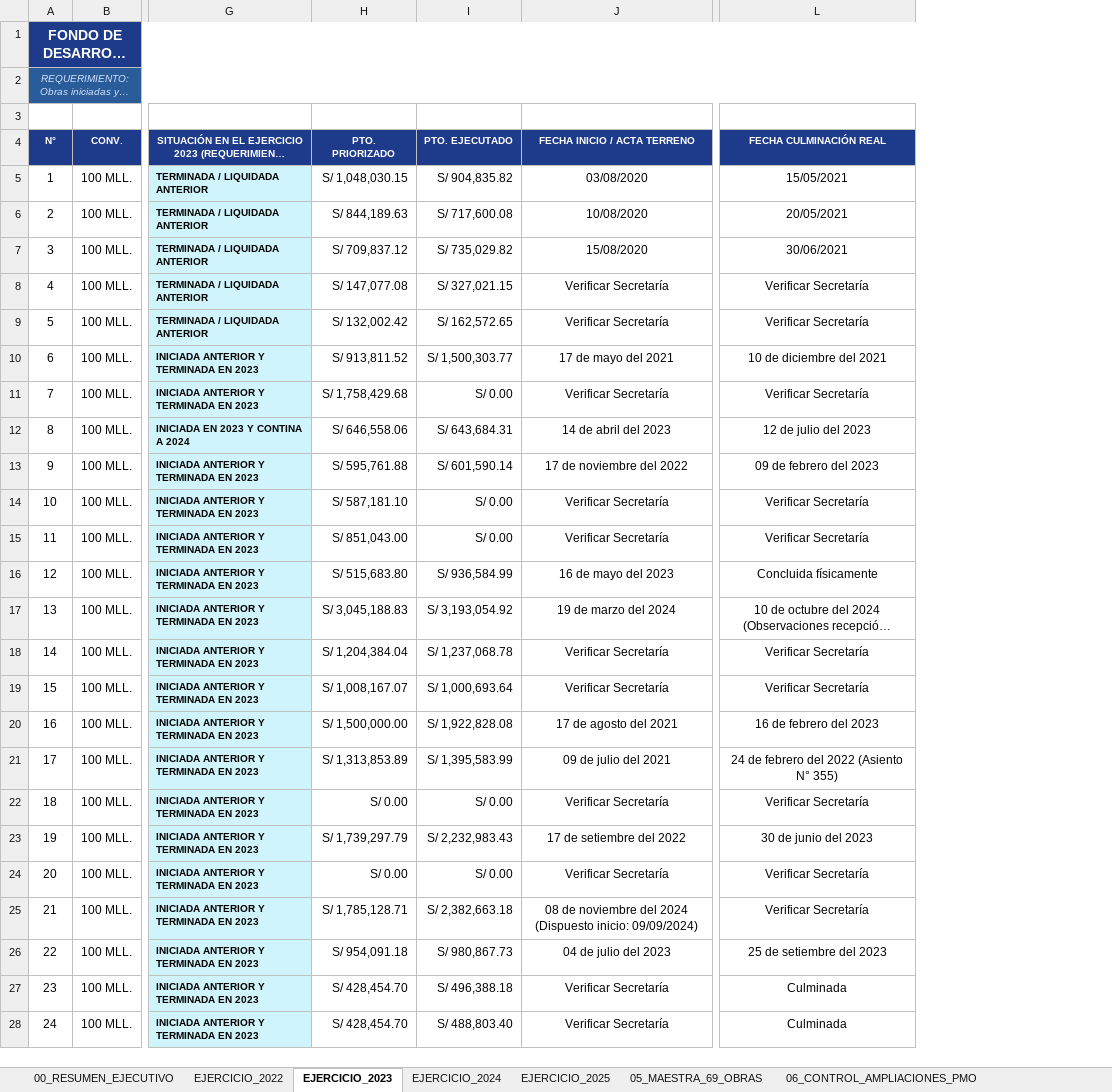
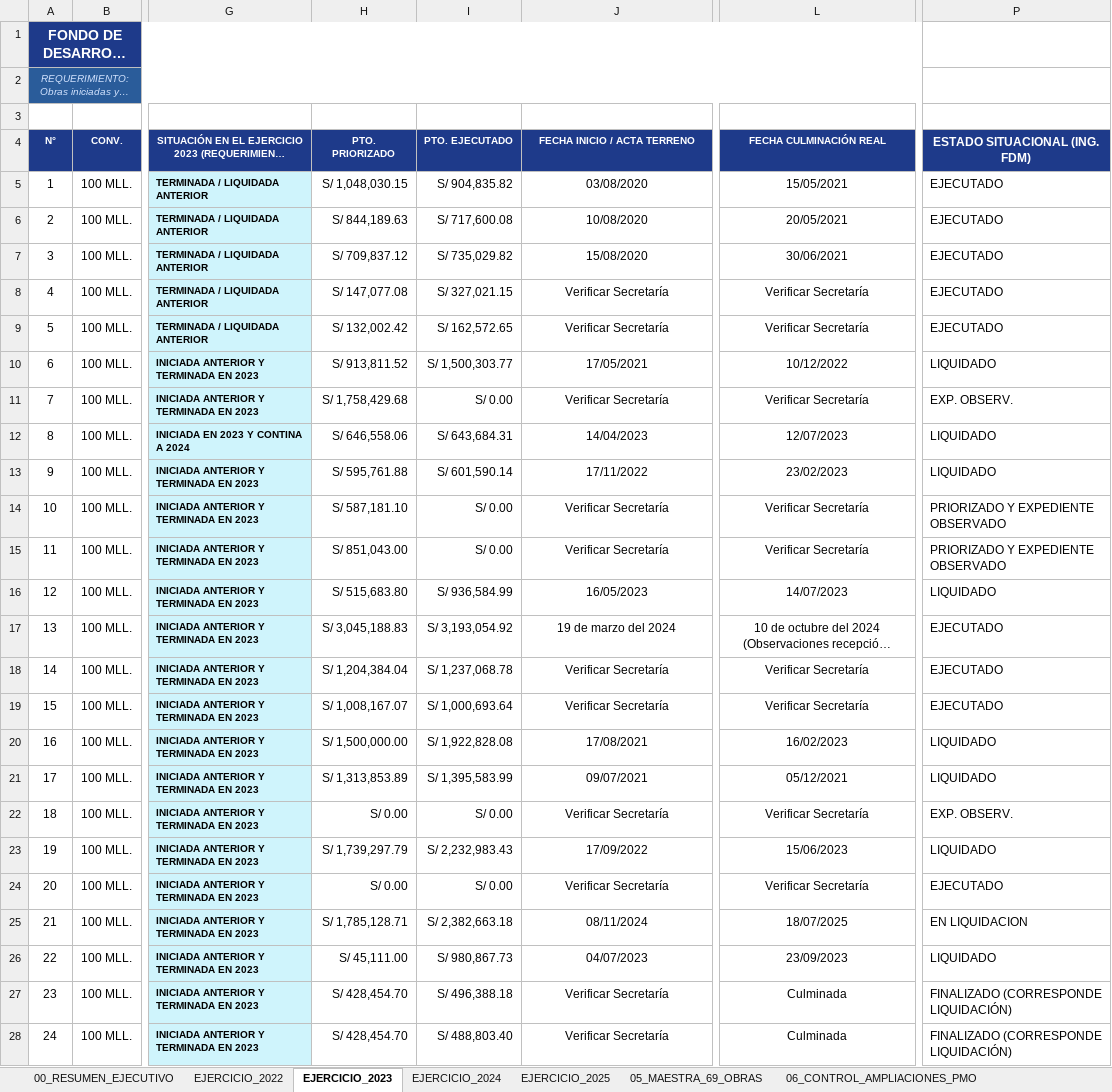
Before and after one commit to titanfoxf/auditoria-fdm, an Excel workbook: PUNTO_61_MATRIZ_OBRAS_INICIADAS_Y_TERMINADAS_2022_2025.xlsx, sheet EJERCICIO_2023, drawn as a sheet; only a part is shown, gaps mark what is left out; long unchanged cells end in …; values as stored, in another font and other column widths than the file's, no borders; the diff covers the shown part only; the diff names each change by its address in the sheet, - before the commit and + after, or states it on an @@ line.

Commit message:
Integracion Excel verificado de fechas y estatus + Cuadro Maestro Auditoria En Vivo

```diff
--- a/PUNTO_61_MATRIZ_OBRAS_INICIADAS_Y_TERMINADAS_2022_2025.xlsx (sheet EJERCICIO_2023)
+++ b/PUNTO_61_MATRIZ_OBRAS_INICIADAS_Y_TERMINADAS_2022_2025.xlsx (sheet EJERCICIO_2023)
+column P (ESTADO SITUACIONAL (ING. FDM)), rows 5-28: EJECUTADO | EJECUTADO | EJECUTADO | EJECUTADO | EJECUTADO | LIQUIDADO | EXP. OBSERV. | LIQUIDADO | LIQUIDADO | PRIORIZADO Y EXPEDIENTE OBSERVADO | PRIORIZADO Y EXPEDIENTE OBSERVADO | LIQUIDADO | EJECUTADO | EJECUTADO | EJECUTADO | LIQUIDADO | LIQUIDADO | EXP. OBSERV. | LIQUIDADO | EJECUTADO | EN LIQUIDACION | LIQUIDADO | FINALIZADO (CORRESPONDE LIQUIDACIÓN) | FINALIZADO (CORRESPONDE LIQUIDACIÓN)
-J10 (FECHA INICIO / ACTA TERRENO): 17 de mayo del 2021
+J10 (FECHA INICIO / ACTA TERRENO): 17/05/2021
-L10 (FECHA CULMINACIÓN REAL): 10 de diciembre del 2021
+L10 (FECHA CULMINACIÓN REAL): 10/12/2022
-J12 (FECHA INICIO / ACTA TERRENO): 14 de abril del 2023
+J12 (FECHA INICIO / ACTA TERRENO): 14/04/2023
-L12 (FECHA CULMINACIÓN REAL): 12 de julio del 2023
+L12 (FECHA CULMINACIÓN REAL): 12/07/2023
-J13 (FECHA INICIO / ACTA TERRENO): 17 de noviembre del 2022
+J13 (FECHA INICIO / ACTA TERRENO): 17/11/2022
-L13 (FECHA CULMINACIÓN REAL): 09 de febrero del 2023
+L13 (FECHA CULMINACIÓN REAL): 23/02/2023
-J16 (FECHA INICIO / ACTA TERRENO): 16 de mayo del 2023
+J16 (FECHA INICIO / ACTA TERRENO): 16/05/2023
-L16 (FECHA CULMINACIÓN REAL): Concluida físicamente
+L16 (FECHA CULMINACIÓN REAL): 14/07/2023
-J20 (FECHA INICIO / ACTA TERRENO): 17 de agosto del 2021
+J20 (FECHA INICIO / ACTA TERRENO): 17/08/2021
-L20 (FECHA CULMINACIÓN REAL): 16 de febrero del 2023
+L20 (FECHA CULMINACIÓN REAL): 16/02/2023
-J21 (FECHA INICIO / ACTA TERRENO): 09 de julio del 2021
+J21 (FECHA INICIO / ACTA TERRENO): 09/07/2021
-L21 (FECHA CULMINACIÓN REAL): 24 de febrero del 2022 (Asiento N° 355)
+L21 (FECHA CULMINACIÓN REAL): 05/12/2021
-J23 (FECHA INICIO / ACTA TERRENO): 17 de setiembre del 2022
+J23 (FECHA INICIO / ACTA TERRENO): 17/09/2022
-L23 (FECHA CULMINACIÓN REAL): 30 de junio del 2023
+L23 (FECHA CULMINACIÓN REAL): 15/06/2023
-J25 (FECHA INICIO / ACTA TERRENO): 08 de noviembre del 2024 (Dispuesto inicio: 09/09/2024)
+J25 (FECHA INICIO / ACTA TERRENO): 08/11/2024
-L25 (FECHA CULMINACIÓN REAL): Verificar Secretaría
+L25 (FECHA CULMINACIÓN REAL): 18/07/2025
-H26 (PTO. PRIORIZADO): S/ 954,091.18
+H26 (PTO. PRIORIZADO): S/ 45,111.00
-J26 (FECHA INICIO / ACTA TERRENO): 04 de julio del 2023
+J26 (FECHA INICIO / ACTA TERRENO): 04/07/2023
-L26 (FECHA CULMINACIÓN REAL): 25 de setiembre del 2023
+L26 (FECHA CULMINACIÓN REAL): 23/09/2023
```
Also changed, not shown: 20 edited cells elsewhere in this sheet, sheet 05_MAESTRA_69_OBRAS, sheet EJERCICIO_2024, sheet EJERCICIO_2025, sheet EJERCICIO_2022, 8 other files.
